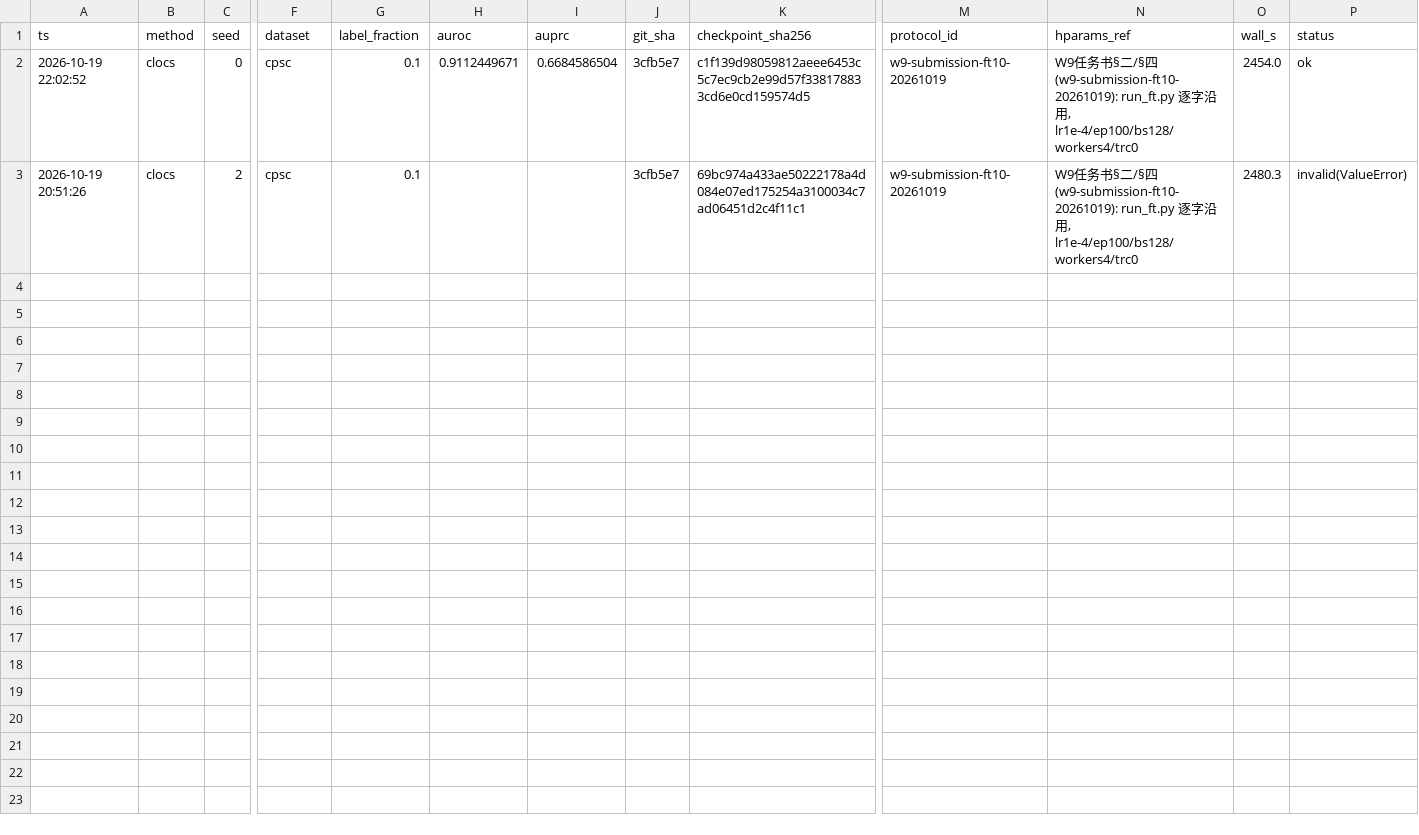
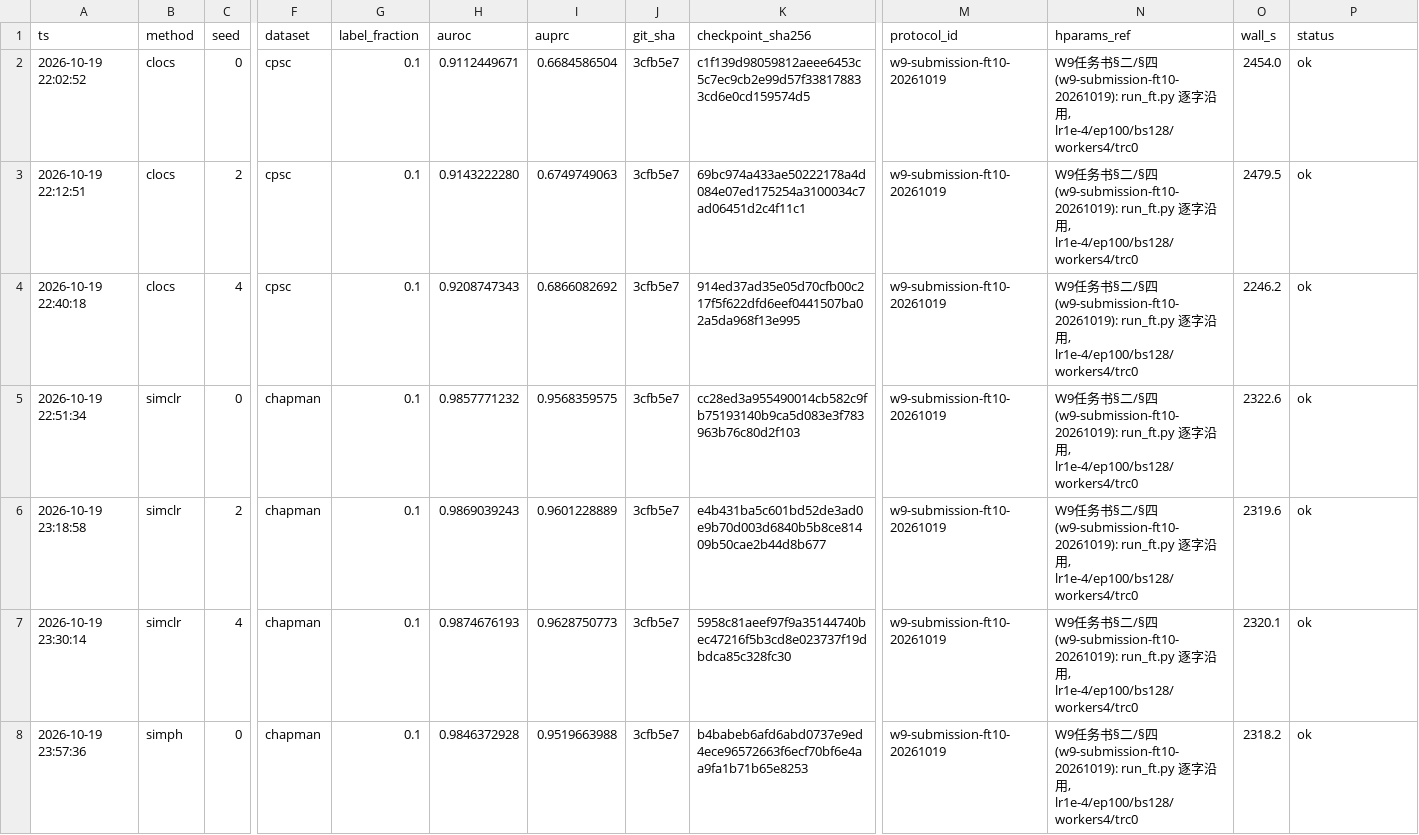
Before and after one commit to geziang/ECG, a CSV file: ECG_SSL_LFBT-main/runlog/W9/results.csv, drawn as a sheet; only a part is shown, gaps mark what is left out; rows hold the shown columns only; the diff names each change by its address in the sheet, - before the commit and + after, or states it on an @@ line.

Commit message:
W9值班#2: 链健康(pid49568,GPU双车道), 7/30 ok(clocs-cpsc×3+simclr-chap×3+simph-chap-s0), 单次~38min符合预估, 无需动作

```diff
--- a/ECG_SSL_LFBT-main/runlog/W9/results.csv
+++ b/ECG_SSL_LFBT-main/runlog/W9/results.csv
-A3 (ts): 2026-10-19 20:51:26
+A3 (ts): 2026-10-19 22:12:51
-H3 (auroc): (empty)
+H3 (auroc): 0.9143222280
-I3 (auprc): (empty)
+I3 (auprc): 0.6749749063
-O3 (wall_s): 2480.3
+O3 (wall_s): 2479.5
-P3 (status): invalid(ValueError)
+P3 (status): ok
+row 4: 2026-10-19 22:40:18 | clocs | 4 | cpsc | 0.1 | 0.9208747343 | 0.6866082692 | 3cfb5e7 | 914ed37ad35e05d70cfb00c217f5f622dfd6eef0441507ba02a5da968f13e995 | w9-submission-ft10-20261019 | W9任务书§二/§四(w9-submission-ft10-20261019): run_ft.py 逐字沿用, lr1e-4/ep100/bs128/workers4/trc0 | 2246.2 | ok
+row 5: 2026-10-19 22:51:34 | simclr | 0 | chapman | 0.1 | 0.9857771232 | 0.9568359575 | 3cfb5e7 | cc28ed3a955490014cb582c9fb75193140b9ca5d083e3f783963b76c80d2f103 | w9-submission-ft10-20261019 | W9任务书§二/§四(w9-submission-ft10-20261019): run_ft.py 逐字沿用, lr1e-4/ep100/bs128/workers4/trc0 | 2322.6 | ok
+row 6: 2026-10-19 23:18:58 | simclr | 2 | chapman | 0.1 | 0.9869039243 | 0.9601228889 | 3cfb5e7 | e4b431ba5c601bd52de3ad0e9b70d003d6840b5b8ce81409b50cae2b44d8b677 | w9-submission-ft10-20261019 | W9任务书§二/§四(w9-submission-ft10-20261019): run_ft.py 逐字沿用, lr1e-4/ep100/bs128/workers4/trc0 | 2319.6 | ok
+row 7: 2026-10-19 23:30:14 | simclr | 4 | chapman | 0.1 | 0.9874676193 | 0.9628750773 | 3cfb5e7 | 5958c81aeef97f9a35144740bec47216f5b3cd8e023737f19dbdca85c328fc30 | w9-submission-ft10-20261019 | W9任务书§二/§四(w9-submission-ft10-20261019): run_ft.py 逐字沿用, lr1e-4/ep100/bs128/workers4/trc0 | 2320.1 | ok
+row 8: 2026-10-19 23:57:36 | simph | 0 | chapman | 0.1 | 0.9846372928 | 0.9519663988 | 3cfb5e7 | b4babeb6afd6abd0737e9ed4ece96572663f6ecf70bf6e4aa9fa1b71b65e8253 | w9-submission-ft10-20261019 | W9任务书§二/§四(w9-submission-ft10-20261019): run_ft.py 逐字沿用, lr1e-4/ep100/bs128/workers4/trc0 | 2318.2 | ok
```
Also changed, not shown: 7 other files.
